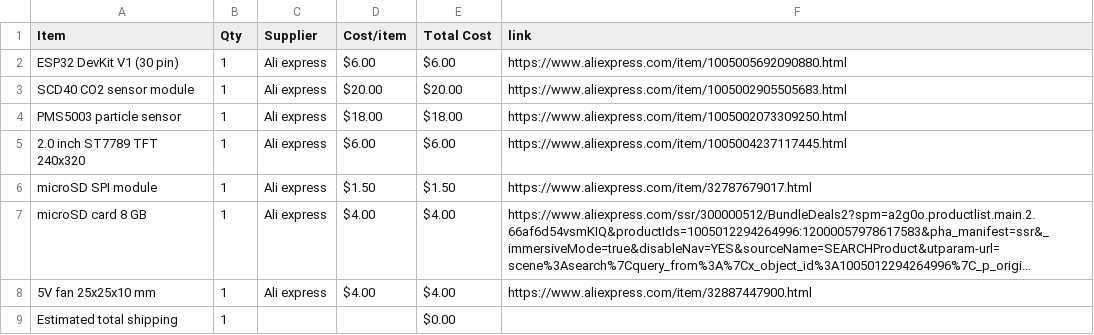
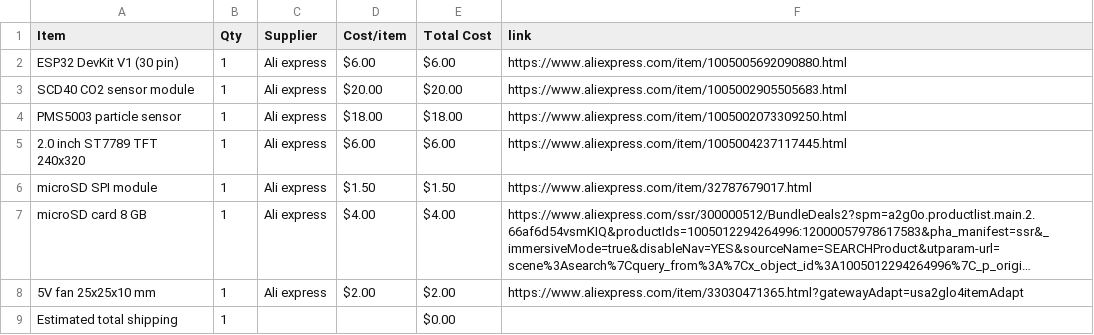
Before and after one commit to ema-rauf/Study-Air-Station, a CSV file: BOM.csv, drawn as a sheet; long unchanged cells end in …; the diff names each change by its address in the sheet, - before the commit and + after, or states it on an @@ line.

Commit message:
Sync Study Air Station from Half Life

```diff
--- a/BOM.csv
+++ b/BOM.csv
-D8 (Cost/item): $4.00
+D8 (Cost/item): $2.00
-E8 (Total Cost): $4.00
+E8 (Total Cost): $2.00
-F8 (link): https://www.aliexpress.com/item/32887447900.html
+F8 (link): https://www.aliexpress.com/item/33030471365.html?gatewayAdapt=usa2glo4itemAdapt
```
